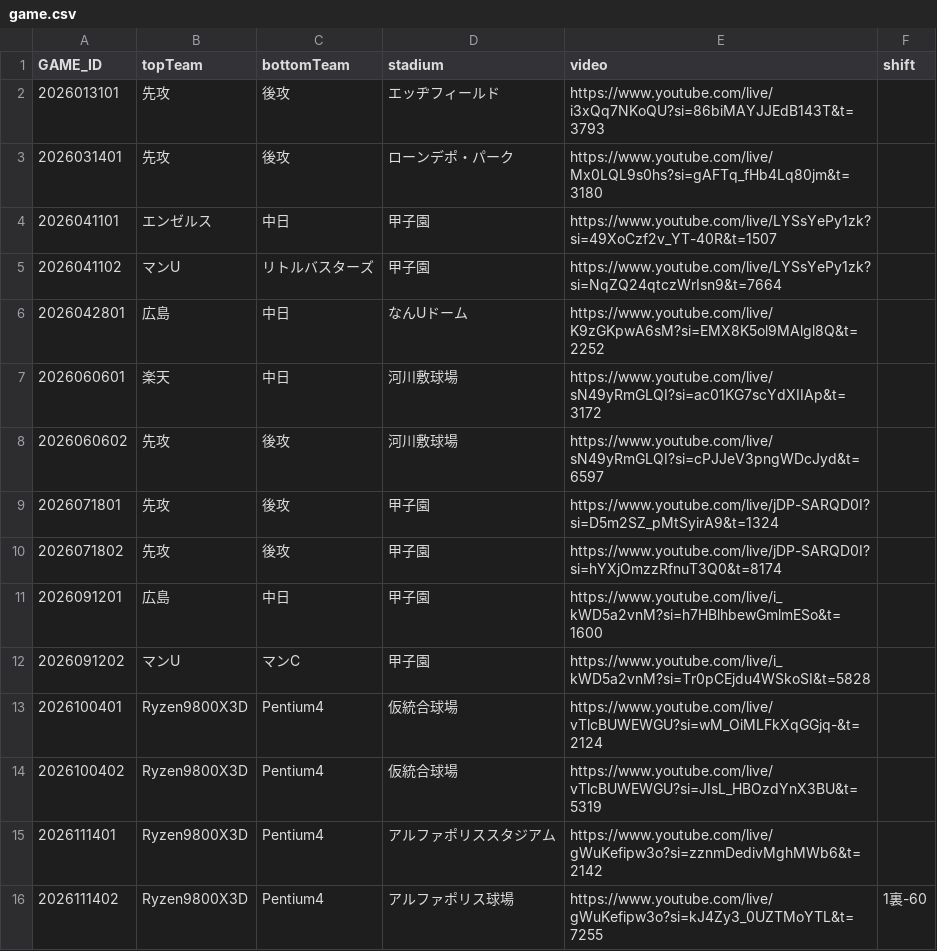
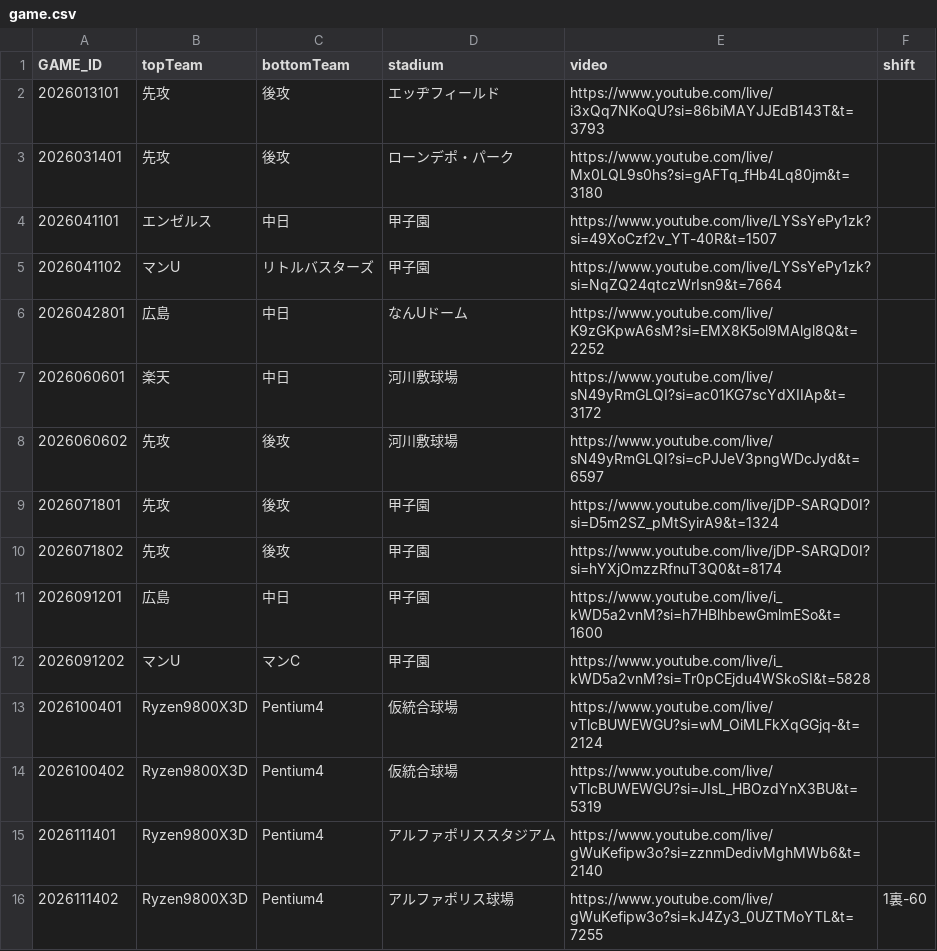
Before and after one commit to sota2486/BaseballStats, a CSV file: game.csv, drawn as a sheet.

```diff
--- a/game.csv
+++ b/game.csv
@@ -14,3 +14,3 @@
 2026100402,Ryzen9800X3D,Pentium4,仮統合球場,https://www.youtube.com/live/vTlcBUWEWGU?si=JIsL_HBOzdYnX3BU&t=5319,
-2026111401,Ryzen9800X3D,Pentium4,アルファポリススタジアム,https://www.youtube.com/live/gWuKefipw3o?si=zznmDedivMghMWb6&t=2142,
+2026111401,Ryzen9800X3D,Pentium4,アルファポリススタジアム,https://www.youtube.com/live/gWuKefipw3o?si=zznmDedivMghMWb6&t=2140,
 2026111402,Ryzen9800X3D,Pentium4,アルファポリス球場,https://www.youtube.com/live/gWuKefipw3o?si=kJ4Zy3_0UZTMoYTL&t=7255,1裏-60
```
Also changed, not shown: 2026111401.csv, 2026111402.csv.
